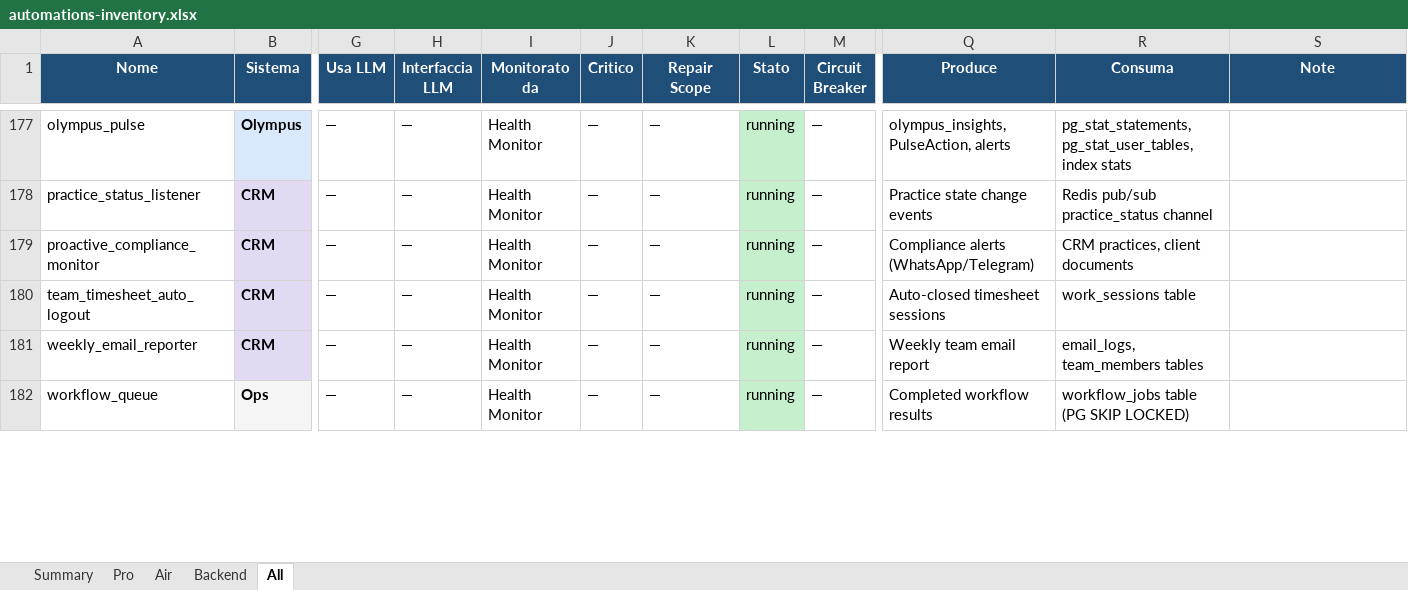
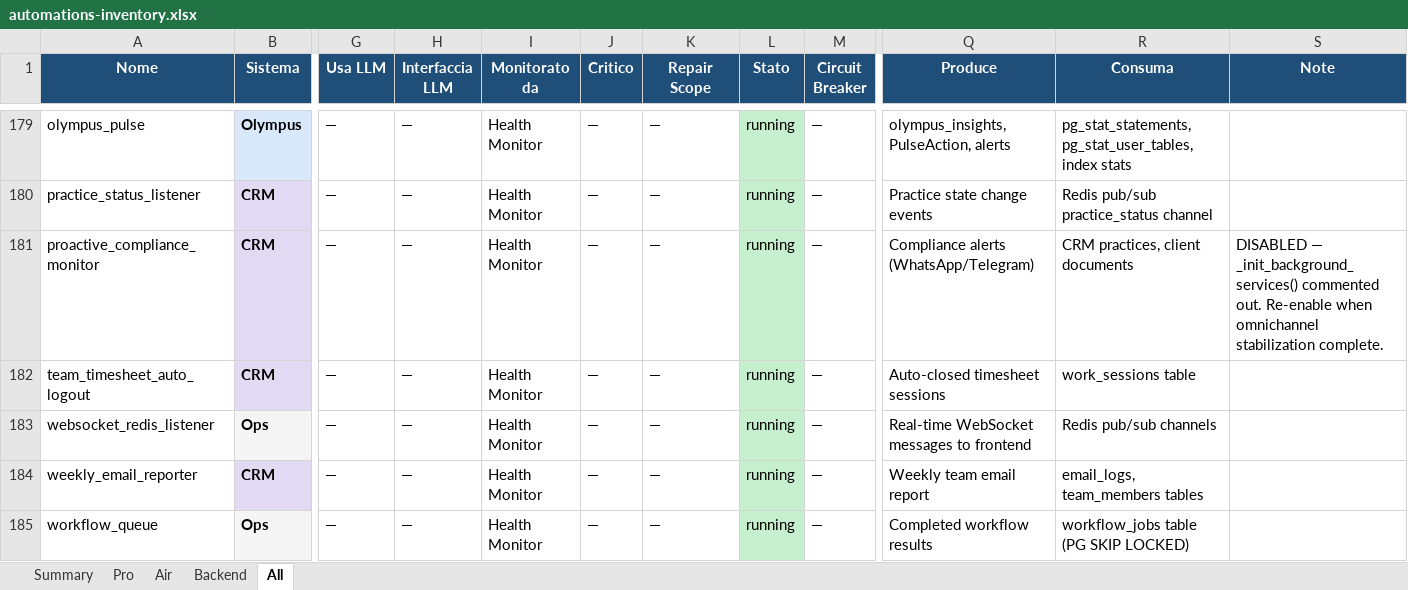
Before and after one commit to Bali-Zero/Teman2, an Excel workbook: docs/automations-inventory.xlsx, sheet All, drawn as a sheet; only a part is shown, gaps mark what is left out; values as stored, in another font and other column widths than the file's, no borders; addresses are those after the commit; rows hold the shown columns only; the diff covers the shown part only; the diff names each change by its address in the sheet, - before the commit and + after, or states it on an @@ line.

```diff
--- a/docs/automations-inventory.xlsx (sheet All)
+++ b/docs/automations-inventory.xlsx (sheet All)
-S181 (Note): (empty)
+S181 (Note): DISABLED — _init_background_services() commented out. Re-enable when omnichannel stabilization complete.
+row 183: websocket_redis_listener | Ops | — | — | Health Monitor | — | — | running | — | Real-time WebSocket messages to frontend | Redis pub/sub channels
```
Also changed, not shown: 2 added rows and 16 edited cells elsewhere in this sheet, sheet Backend, sheet Pro, sheet Summary, 2 other files.
